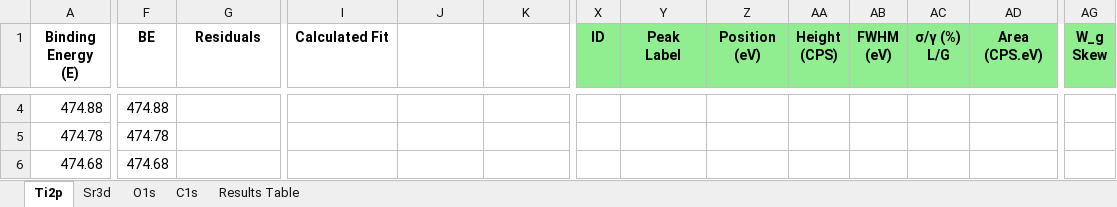
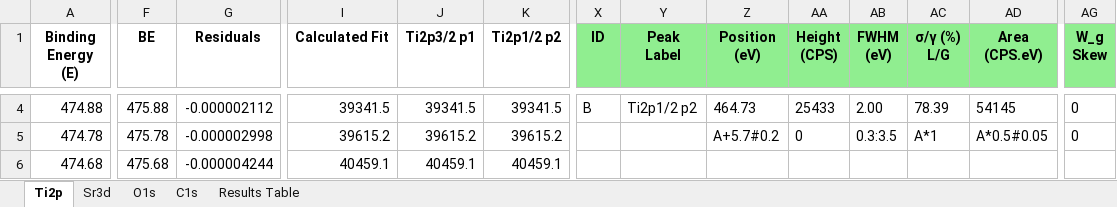
Before and after one commit to KherveFitting/KherveFitting, an Excel workbook: DATA/UKSAF/STO.xlsx, sheet Ti2p, drawn as a sheet; only a part is shown, gaps mark what is left out; values as stored, in another font and other column widths than the file's, no borders; charts and pictures not drawn; the diff covers the shown part only; the diff names each change by its address in the sheet, - before the commit and + after, or states it on an @@ line.

```diff
--- a/DATA/UKSAF/STO.xlsx (sheet Ti2p)
+++ b/DATA/UKSAF/STO.xlsx (sheet Ti2p)
-J1: (empty)
+J1: Ti2p3/2 p1
-K1: (empty)
+K1: Ti2p1/2 p2
-F4 (BE): 474.88
+F4 (BE): 475.88
-G4 (Residuals): (empty)
+G4 (Residuals): -0.000002112
-I4 (Calculated Fit): (empty)
+I4 (Calculated Fit): 39341.5
-J4 (Ti2p3/2 p1): (empty)
+J4 (Ti2p3/2 p1): 39341.5
-K4 (Ti2p1/2 p2): (empty)
+K4 (Ti2p1/2 p2): 39341.5
-X4 (ID): (empty)
+X4 (ID): B
-Y4 (Peak Label): (empty)
+Y4 (Peak Label): Ti2p1/2 p2
-Z4 (Position (eV)): (empty)
+Z4 (Position (eV)): 464.73
-AA4 (Height (CPS)): (empty)
+AA4 (Height (CPS)): 25433
-AB4 (FWHM (eV)): (empty)
+AB4 (FWHM (eV)): 2.00
-AC4 (σ/γ (%) L/G): (empty)
+AC4 (σ/γ (%) L/G): 78.39
-AD4 (Area (CPS.eV)): (empty)
+AD4 (Area (CPS.eV)): 54145
-AG4:AG5 (W_g Skew): (empty)
+AG4:AG5 (W_g Skew): 0
-F5 (BE): 474.78
+F5 (BE): 475.78
-G5 (Residuals): (empty)
+G5 (Residuals): -0.000002998
-I5 (Calculated Fit): (empty)
+I5 (Calculated Fit): 39615.2
-J5 (Ti2p3/2 p1): (empty)
+J5 (Ti2p3/2 p1): 39615.2
-K5 (Ti2p1/2 p2): (empty)
+K5 (Ti2p1/2 p2): 39615.2
-Z5 (Position (eV)): (empty)
+Z5 (Position (eV)): A+5.7#0.2
-AA5 (Height (CPS)): (empty)
+AA5 (Height (CPS)): 0
-AB5 (FWHM (eV)): (empty)
+AB5 (FWHM (eV)): 0.3:3.5
-AC5 (σ/γ (%) L/G): (empty)
+AC5 (σ/γ (%) L/G): A*1
-AD5 (Area (CPS.eV)): (empty)
+AD5 (Area (CPS.eV)): A*0.5#0.05
-F6 (BE): 474.68
+F6 (BE): 475.68
-G6 (Residuals): (empty)
+G6 (Residuals): -0.000004244
-I6 (Calculated Fit): (empty)
+I6 (Calculated Fit): 40459.1
-J6 (Ti2p3/2 p1): (empty)
+J6 (Ti2p3/2 p1): 40459.1
-K6 (Ti2p1/2 p2): (empty)
+K6 (Ti2p1/2 p2): 40459.1
```
Also changed, not shown: 1372 edited cells elsewhere in this sheet, charts or pictures, 4 other files.
